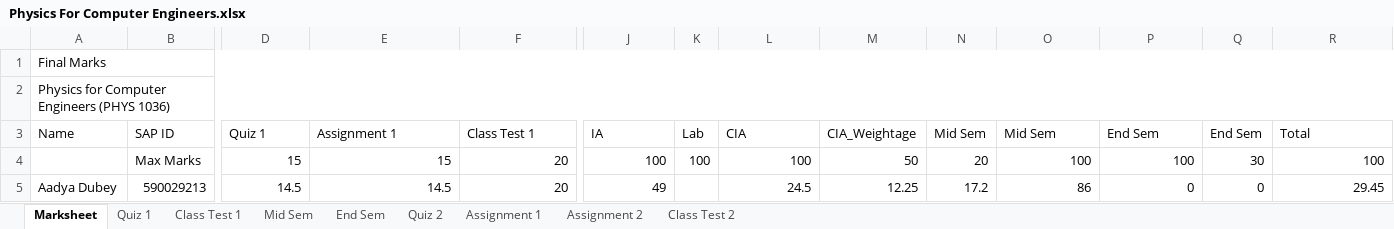
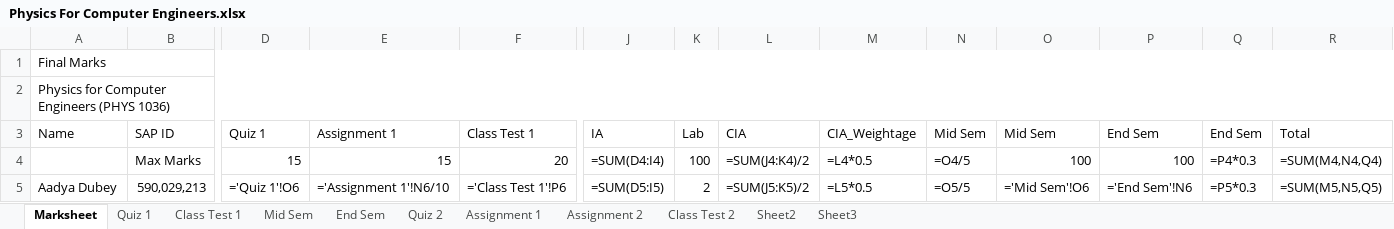
Before and after one commit to niteshchandra039/niteshchandra039.github.io, an Excel workbook: resources/Marks/2026/even/Physics For Computer Engineers.xlsx, sheet Marksheet, drawn as a sheet; only a part is shown, gaps mark what is left out; values as stored, in another font and other column widths than the file's, no cell formats; formulas without a stored value are shown as written; conditional formats not drawn; the diff covers the shown part only; the diff names each change by its address in the sheet, - before the commit and + after, or states it on an @@ line.

Commit message:
test

```diff
--- a/resources/Marks/2026/even/Physics For Computer Engineers.xlsx (sheet Marksheet)
+++ b/resources/Marks/2026/even/Physics For Computer Engineers.xlsx (sheet Marksheet)
@@ sheet tab unhidden: Sheet2 @@
@@ sheet tab unhidden: Sheet3 @@
-J4 (IA): 100
+J4 (IA): =SUM(D4:I4)
-L4 (CIA): 100
+L4 (CIA): =SUM(J4:K4)/2
-M4 (CIA_Weightage): 50
+M4 (CIA_Weightage): =L4*0.5
-N4 (Mid Sem): 20
+N4 (Mid Sem): =O4/5
-Q4 (End Sem): 30
+Q4 (End Sem): =P4*0.3
-R4 (Total): 100
+R4 (Total): =SUM(M4,N4,Q4)
-B5 (SAP ID): 590029213
+B5 (SAP ID): 590,029,213
-D5 (Quiz 1): 14.5
+D5 (Quiz 1): ='Quiz 1'!O6
-E5 (Assignment 1): 14.5
+E5 (Assignment 1): ='Assignment 1'!N6/10
-F5 (Class Test 1): 20
+F5 (Class Test 1): ='Class Test 1'!P6
-J5 (IA): 49
+J5 (IA): =SUM(D5:I5)
-K5 (Lab): (empty)
+K5 (Lab): 2
-L5 (CIA): 24.5
+L5 (CIA): =SUM(J5:K5)/2
-M5 (CIA_Weightage): 12.25
+M5 (CIA_Weightage): =L5*0.5
-N5 (Mid Sem): 17.2
+N5 (Mid Sem): =O5/5
-O5 (Mid Sem): 86
+O5 (Mid Sem): ='Mid Sem'!O6
-P5 (End Sem): 0
+P5 (End Sem): ='End Sem'!N6
-Q5 (End Sem): 0
+Q5 (End Sem): =P5*0.3
-R5 (Total): 29.45
+R5 (Total): =SUM(M5,N5,Q5)
```
Also changed, not shown: 4 added rows, 4 removed rows and 755 edited cells elsewhere in this sheet, sheet Class Test 1, sheet Quiz 1, sheet Assignment 1, sheet End Sem, sheet Assignment 2, sheet Class Test 2, 2 more sheets, cell formats, hidden cells.
